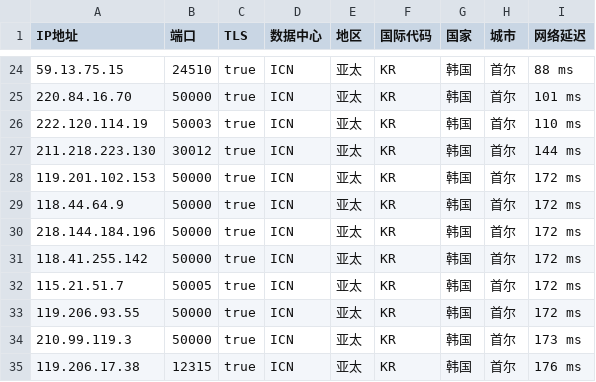
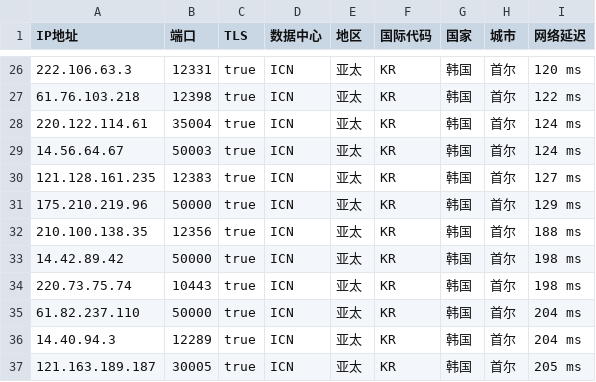
Before and after one commit to CEG1225/peng, a CSV file: peng.csv, drawn as a sheet; only a part is shown, gaps mark what is left out; the diff covers the shown part only.

```diff
--- a/peng.csv
+++ b/peng.csv
@@ -24,12 +26,12 @@
-59.13.75.15,24510,true,ICN,亚太,KR,韩国,首尔,88 ms
-220.84.16.70,50000,true,ICN,亚太,KR,韩国,首尔,101 ms
-222.120.114.19,50003,true,ICN,亚太,KR,韩国,首尔,110 ms
-211.218.223.130,30012,true,ICN,亚太,KR,韩国,首尔,144 ms
-119.201.102.153,50000,true,ICN,亚太,KR,韩国,首尔,172 ms
-118.44.64.9,50000,true,ICN,亚太,KR,韩国,首尔,172 ms
-218.144.184.196,50000,true,ICN,亚太,KR,韩国,首尔,172 ms
-118.41.255.142,50000,true,ICN,亚太,KR,韩国,首尔,172 ms
-115.21.51.7,50005,true,ICN,亚太,KR,韩国,首尔,172 ms
-119.206.93.55,50000,true,ICN,亚太,KR,韩国,首尔,172 ms
-210.99.119.3,50000,true,ICN,亚太,KR,韩国,首尔,173 ms
-119.206.17.38,12315,true,ICN,亚太,KR,韩国,首尔,176 ms
+222.106.63.3,12331,true,ICN,亚太,KR,韩国,首尔,120 ms
+61.76.103.218,12398,true,ICN,亚太,KR,韩国,首尔,122 ms
+220.122.114.61,35004,true,ICN,亚太,KR,韩国,首尔,124 ms
+14.56.64.67,50003,true,ICN,亚太,KR,韩国,首尔,124 ms
+121.128.161.235,12383,true,ICN,亚太,KR,韩国,首尔,127 ms
+175.210.219.96,50000,true,ICN,亚太,KR,韩国,首尔,129 ms
+210.100.138.35,12356,true,ICN,亚太,KR,韩国,首尔,188 ms
+14.42.89.42,50000,true,ICN,亚太,KR,韩国,首尔,198 ms
+220.73.75.74,10443,true,ICN,亚太,KR,韩国,首尔,198 ms
+61.82.237.110,50000,true,ICN,亚太,KR,韩国,首尔,204 ms
+14.40.94.3,12289,true,ICN,亚太,KR,韩国,首尔,204 ms
+121.163.189.187,30005,true,ICN,亚太,KR,韩国,首尔,205 ms
```
Also changed, not shown: 6 added rows, 3 removed rows and 42 edited cells elsewhere in this file, 1 other file.
